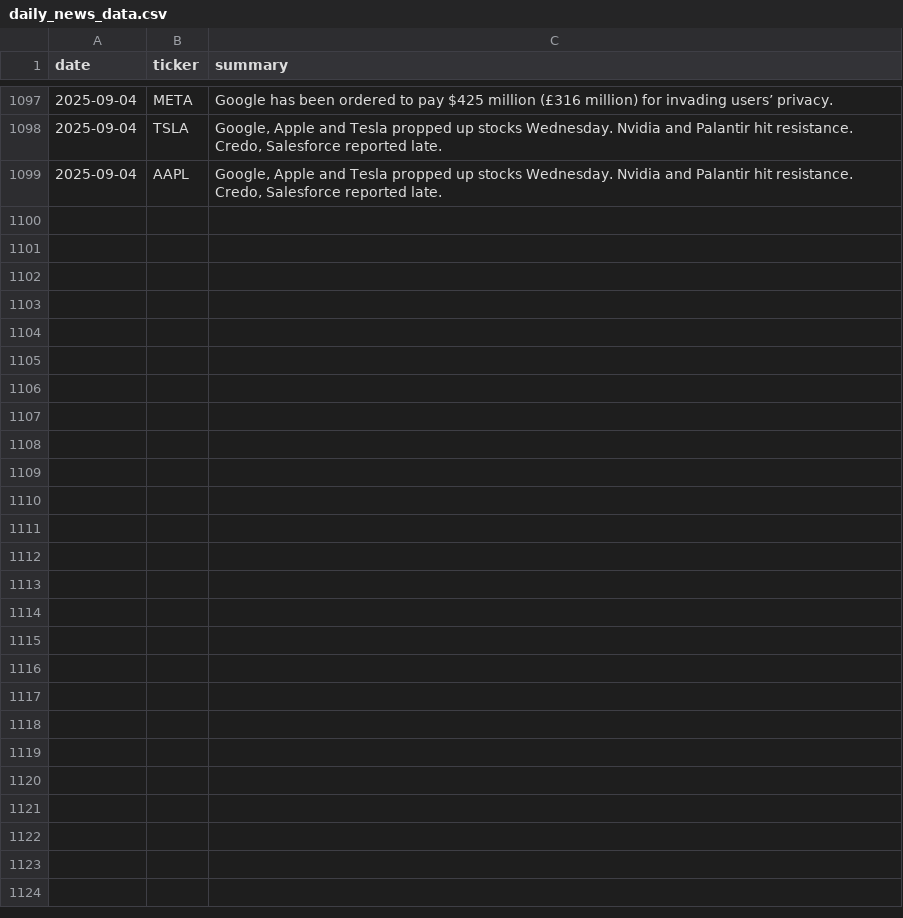
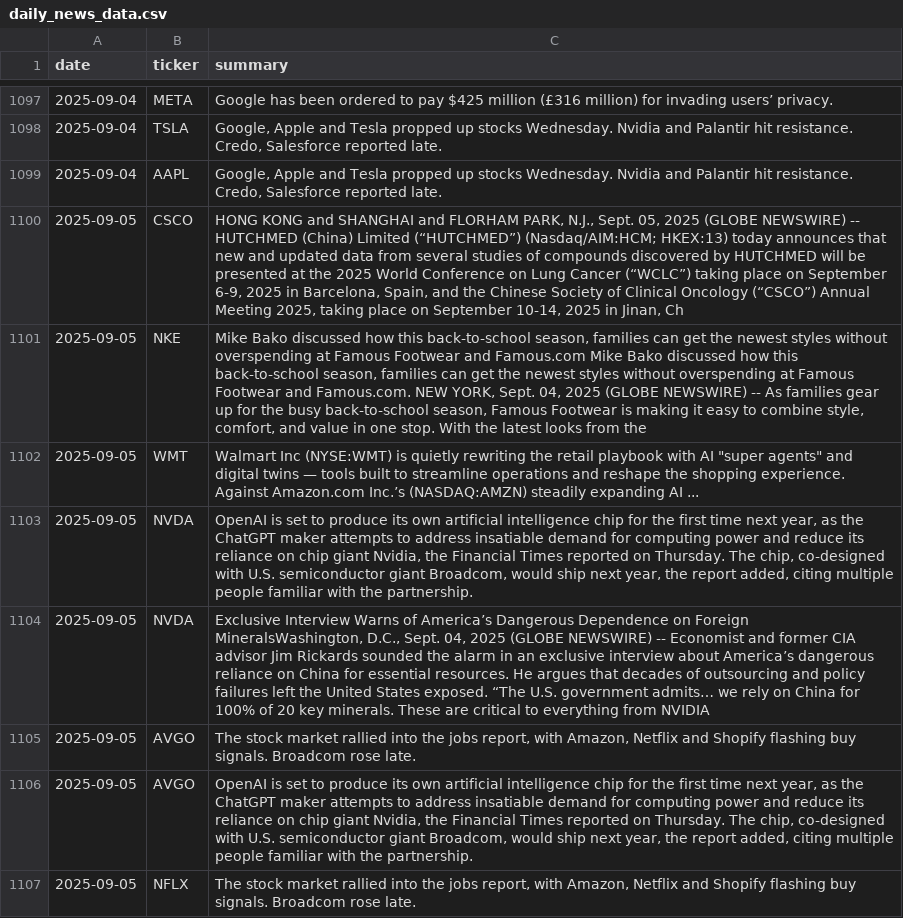
Before and after one commit to EmanFatima-ef/News_Sentiment_Analysis, a CSV file: daily_news_data.csv, drawn as a sheet; only a part is shown, gaps mark what is left out; the diff names each change by its address in the sheet, - before the commit and + after, or states it on an @@ line.

```diff
--- a/daily_news_data.csv
+++ b/daily_news_data.csv
+row 1100: 2025-09-05 | CSCO | HONG KONG and SHANGHAI and FLORHAM PARK, N.J., Sept. 05, 2025 (GLOBE NEWSWIRE) -- HUTCHMED (China) Limited (“HUTCHMED”) (Nasdaq/AIM:HCM; HKEX:13) today announces that new and updated data from several studies of compounds discovered by HUTCHMED will be presented at the 2025 World Conference on Lung Cancer (“WCLC”) taking place on September 6-9, 2025 in Barcelona, Spain, and the Chinese Society of Clinical Oncology (“CSCO”) Annual Meeting 2025, taking place on September 10-14, 2025 in Jinan, Ch
+row 1101: 2025-09-05 | NKE | Mike Bako discussed how this back-to-school season, families can get the newest styles without overspending at Famous Footwear and Famous.com Mike Bako discussed how this back-to-school season, families can get the newest styles without overspending at Famous Footwear and Famous.com. NEW YORK, Sept. 04, 2025 (GLOBE NEWSWIRE) -- As families gear up for the busy back-to-school season, Famous Footwear is making it easy to combine style, comfort, and value in one stop. With the latest looks from the
+row 1102: 2025-09-05 | WMT | Walmart Inc (NYSE:WMT) is quietly rewriting the retail playbook with AI "super agents" and digital twins — tools built to streamline operations and reshape the shopping experience. Against Amazon.com Inc.’s (NASDAQ:AMZN) steadily expanding AI ...
+row 1103: 2025-09-05 | NVDA | OpenAI is set to produce its own artificial intelligence chip for the first time next year, as the ChatGPT maker attempts to address insatiable demand for computing power and reduce its reliance on chip giant Nvidia, the Financial Times reported on Thursday. The chip, co-designed with U.S. semiconductor giant Broadcom, would ship next year, the report added, citing multiple people familiar with the partnership.
+row 1104: 2025-09-05 | NVDA | Exclusive Interview Warns of America’s Dangerous Dependence on Foreign MineralsWashington, D.C., Sept. 04, 2025 (GLOBE NEWSWIRE) -- Economist and former CIA advisor Jim Rickards sounded the alarm in an exclusive interview about America’s dangerous reliance on China for essential resources. He argues that decades of outsourcing and policy failures left the United States exposed. “The U.S. government admits… we rely on China for 100% of 20 key minerals. These are critical to everything from NVIDIA
+row 1105: 2025-09-05 | AVGO | The stock market rallied into the jobs report, with Amazon, Netflix and Shopify flashing buy signals. Broadcom rose late.
+row 1106: 2025-09-05 | AVGO | OpenAI is set to produce its own artificial intelligence chip for the first time next year, as the ChatGPT maker attempts to address insatiable demand for computing power and reduce its reliance on chip giant Nvidia, the Financial Times reported on Thursday. The chip, co-designed with U.S. semiconductor giant Broadcom, would ship next year, the report added, citing multiple people familiar with the partnership.
+row 1107: 2025-09-05 | NFLX | The stock market rallied into the jobs report, with Amazon, Netflix and Shopify flashing buy signals. Broadcom rose late.
```
Also changed, not shown: daily_sentiment_counts.csv.
